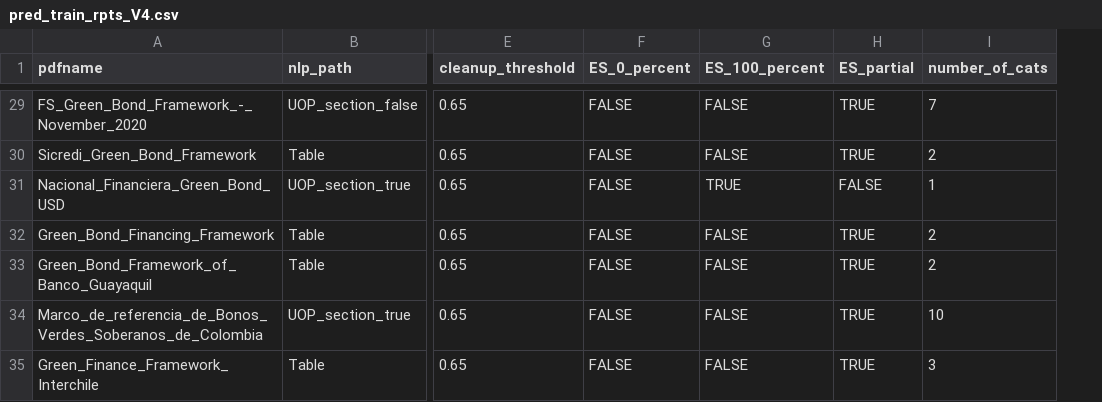
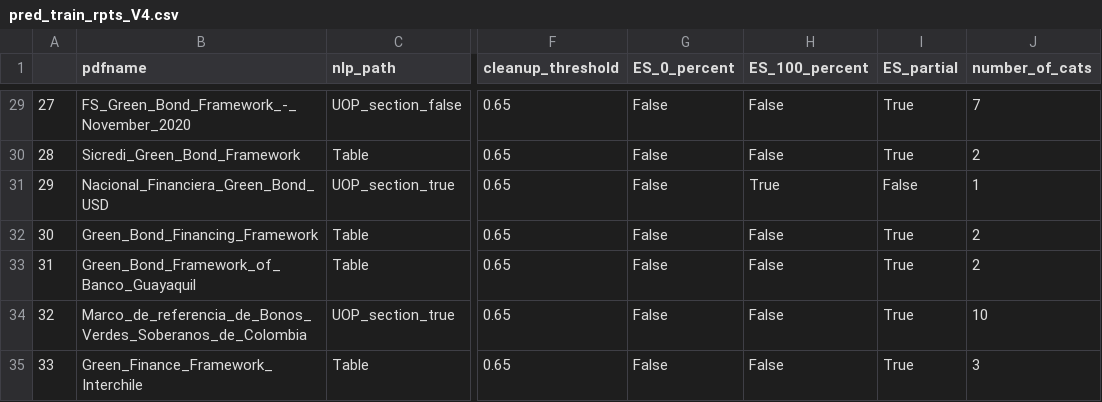
Before and after one commit to emw9805-notabot/ADSCert_project_Watson, a CSV file: Output_DataFrames/pred_train_rpts_V4.csv, drawn as a sheet; only a part is shown, gaps mark what is left out; addresses are those after the commit; the diff covers the shown part only; the diff names each change by its address in the sheet, - before the commit and + after, or states it on an @@ line.

```diff
--- a/Output_DataFrames/pred_train_rpts_V4.csv
+++ b/Output_DataFrames/pred_train_rpts_V4.csv
+column A, rows 29-35: 27 | 28 | 29 | 30 | 31 | 32 | 33
-G29:G35 (ES_0_percent): FALSE
+G29:G35 (ES_0_percent): False
-H29:H30 (ES_100_percent): FALSE
+H29:H30 (ES_100_percent): False
-I29:I30 (ES_partial): TRUE
+I29:I30 (ES_partial): True
-H31 (ES_100_percent): TRUE
+H31 (ES_100_percent): True
-I31 (ES_partial): FALSE
+I31 (ES_partial): False
-H32:H35 (ES_100_percent): FALSE
+H32:H35 (ES_100_percent): False
-I32:I35 (ES_partial): TRUE
+I32:I35 (ES_partial): True
```
Also changed, not shown: 3 added rows, 3 removed rows and 72 edited cells elsewhere in this file, Output_DataFrames/UOP_Words_csv_V4.csv, Output_DataFrames/UOP_csv_V4.csv, 4 other files.
